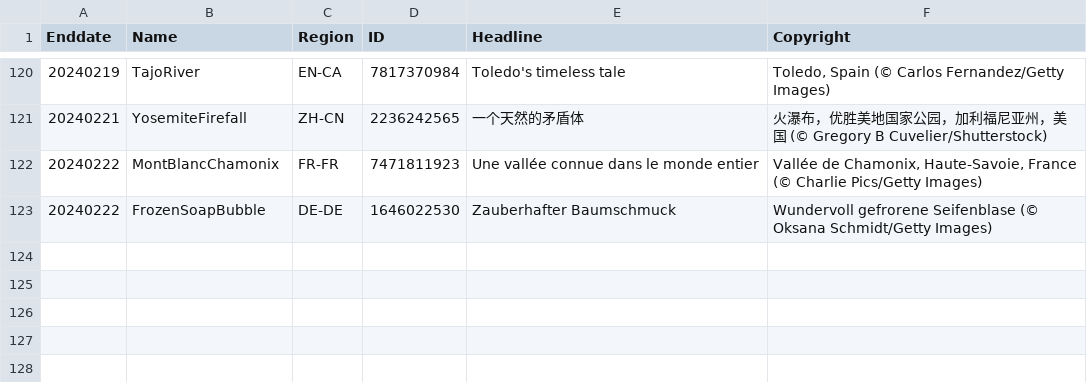
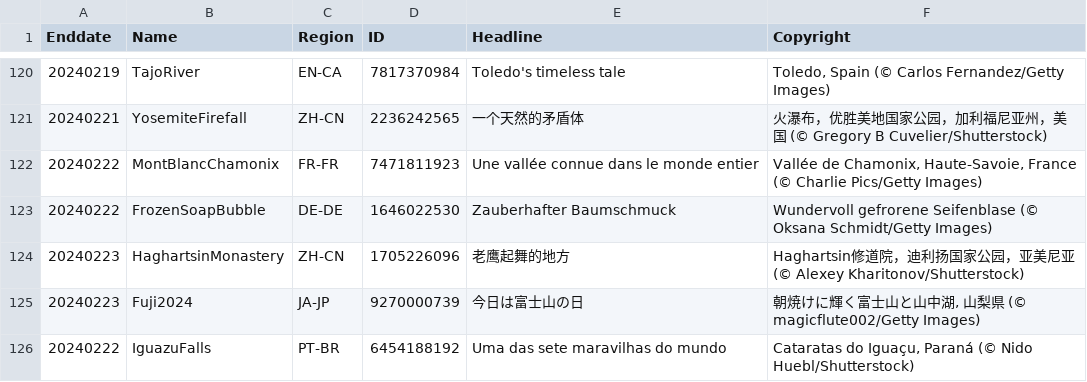
Before and after one commit to tauyoungsama/imageArchive, a CSV file: metadata.csv, drawn as a sheet; only a part is shown, gaps mark what is left out; the diff names each change by its address in the sheet, - before the commit and + after, or states it on an @@ line.

```diff
--- a/metadata.csv
+++ b/metadata.csv
+row 124: 20240223 | HaghartsinMonastery | ZH-CN | 1705226096 | 老鹰起舞的地方 | Haghartsin修道院，迪利扬国家公园，亚美尼亚 (© Alexey Kharitonov/Shutterstock)
+row 125: 20240223 | Fuji2024 | JA-JP | 9270000739 | 今日は富士山の日 | 朝焼けに輝く富士山と山中湖, 山梨県 (© magicflute002/Getty Images)
+row 126: 20240222 | IguazuFalls | PT-BR | 6454188192 | Uma das sete maravilhas do mundo | Cataratas do Iguaçu, Paraná (© Nido Huebl/Shutterstock)
```
Also changed, not shown: 3 other files.
